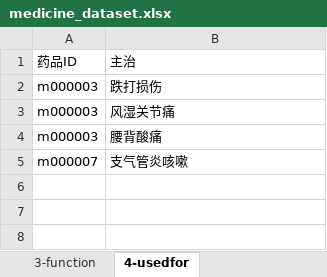
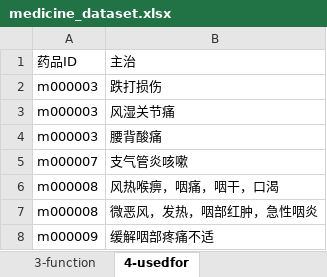
Before and after one commit to yasenstar/Chinese_Medicine, an Excel workbook: cn-med-kg/medicine_dataset.xlsx, sheet 4-usedfor, drawn as a sheet; values as stored, in another font and other column widths than the file's, no borders; table styles not drawn; the diff names each change by its address in the sheet, - before the commit and + after, or states it on an @@ line.

```diff
--- a/cn-med-kg/medicine_dataset.xlsx (sheet 4-usedfor)
+++ b/cn-med-kg/medicine_dataset.xlsx (sheet 4-usedfor)
+row 6: m000008 | 风热喉痹，咽痛，咽干，口渴
+row 7: m000008 | 微恶风，发热，咽部红肿，急性咽炎
+row 8: m000009 | 缓解咽部疼痛不适
```
Also changed, not shown: sheet 2-component, sheet 1-namelist, sheet 3-function, 9 other files.
